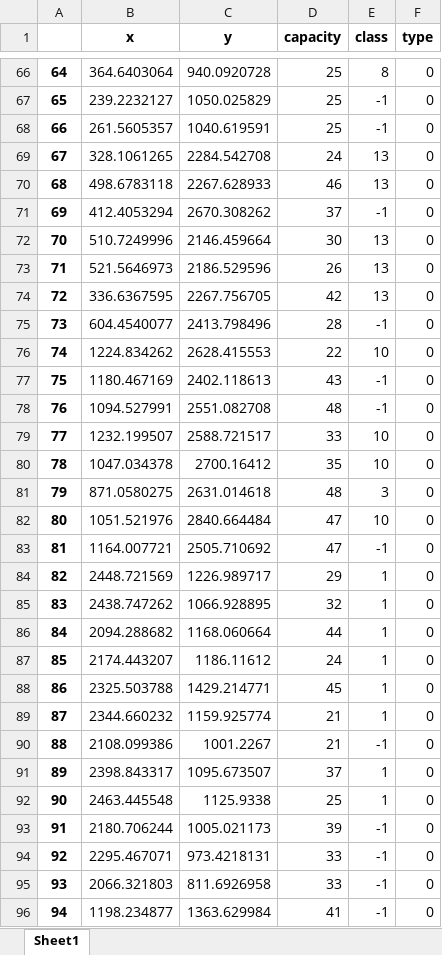
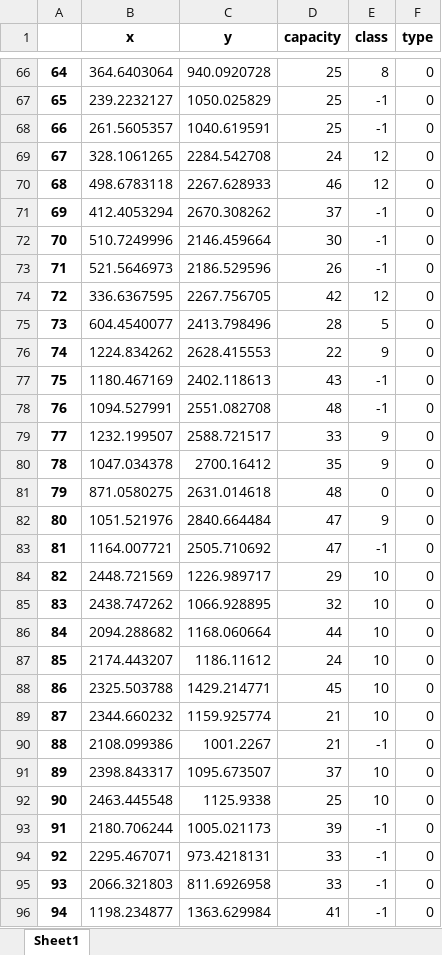
Before and after one commit to Hart-Z/GD, an Excel workbook: Data/HP_raw.xlsx, sheet Sheet1, drawn as a sheet; only a part is shown, gaps mark what is left out; values as stored, in another font and other column widths than the file's, no borders; the diff covers the shown part only; the diff names each change by its address in the sheet, - before the commit and + after, or states it on an @@ line.

```diff
--- a/Data/HP_raw.xlsx (sheet Sheet1)
+++ b/Data/HP_raw.xlsx (sheet Sheet1)
-E69:E70 (class): 13
+E69:E70 (class): 12
-E72:E73 (class): 13
+E72:E73 (class): -1
-E74 (class): 13
+E74 (class): 12
-E75 (class): -1
+E75 (class): 5
-E76 (class): 10
+E76 (class): 9
-E79:E80 (class): 10
+E79:E80 (class): 9
-E81 (class): 3
+E81 (class): 0
-E82 (class): 10
+E82 (class): 9
-E84:E89 (class): 1
+E84:E89 (class): 10
-E91:E92 (class): 1
+E91:E92 (class): 10
```
Also changed, not shown: 86 edited cells elsewhere in this sheet, Data/HP.xlsx, Data/HP_costmatrix.xlsx, 19 other files.
